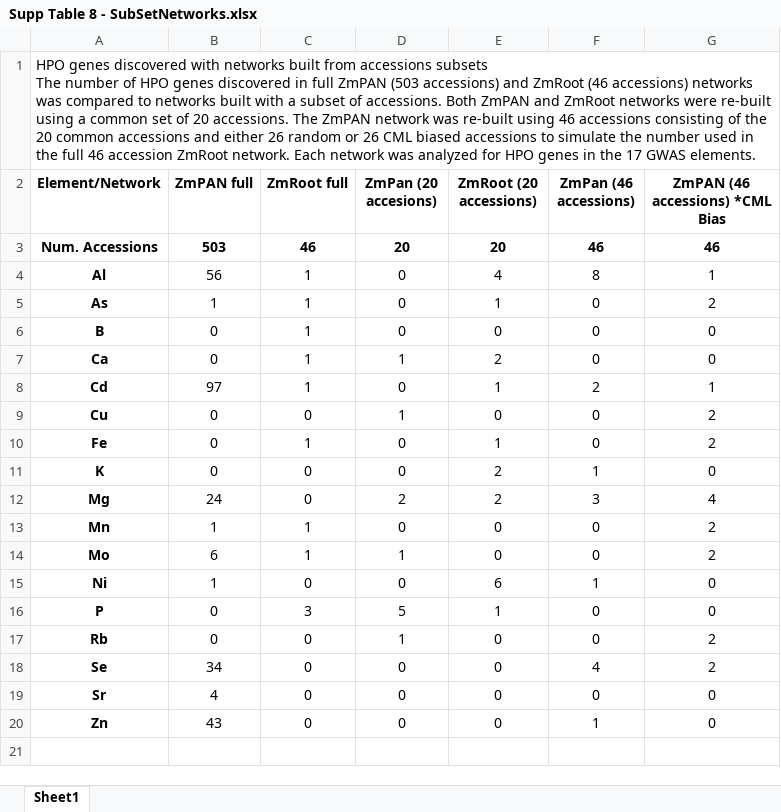
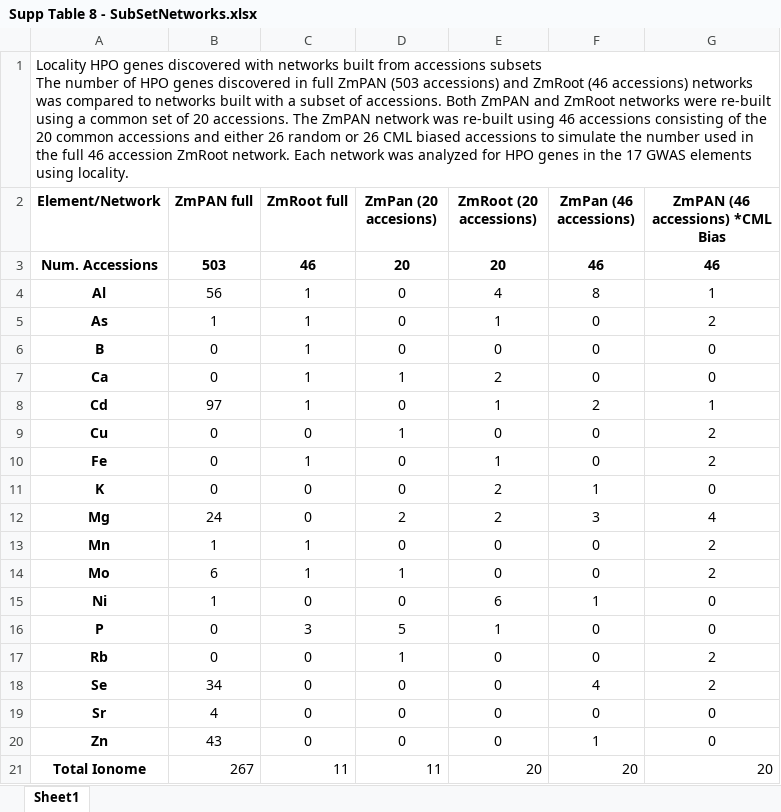
Before and after one commit to schae234/CamocoManuscript, an Excel workbook: Tables/Supp Table 8 - SubSetNetworks.xlsx, sheet Sheet1, drawn as a sheet; values as stored, in another font and other column widths than the file's, no borders; ↵ is a line break in a cell; the diff names each change by its address in the sheet, - before the commit and + after, or states it on an @@ line.

Commit message:
add locality constraint to legend

```diff
--- a/Tables/Supp Table 8 - SubSetNetworks.xlsx (sheet Sheet1)
+++ b/Tables/Supp Table 8 - SubSetNetworks.xlsx (sheet Sheet1)
-A1 (Element/Network): HPO genes discovered with networks built from accessions subsets ↵ The number of HPO genes discovered in full ZmPAN (503 accessions) and ZmRoot (46 accessions) networks was compared to networks built with a subset of accessions. Both ZmPAN and ZmRoot networks were re-built using a common set of 20 accessions. The ZmPAN network was re-built using 46 accessions consisting of the 20 common accessions and either 26 random or 26 CML biased accessions to simulate the number used in the full 46 accession ZmRoot network. Each network was analyzed for HPO genes in the 17 GWAS elements.
+A1 (Element/Network): Locality HPO genes discovered with networks built from accessions subsets ↵ The number of HPO genes discovered in full ZmPAN (503 accessions) and ZmRoot (46 accessions) networks was compared to networks built with a subset of accessions. Both ZmPAN and ZmRoot networks were re-built using a common set of 20 accessions. The ZmPAN network was re-built using 46 accessions consisting of the 20 common accessions and either 26 random or 26 CML biased accessions to simulate the number used in the full 46 accession ZmRoot network. Each network was analyzed for HPO genes in the 17 GWAS elements using locality.
+row 21: Total Ionome | 267 | 11 | 11 | 20 | 20 | 20
```
